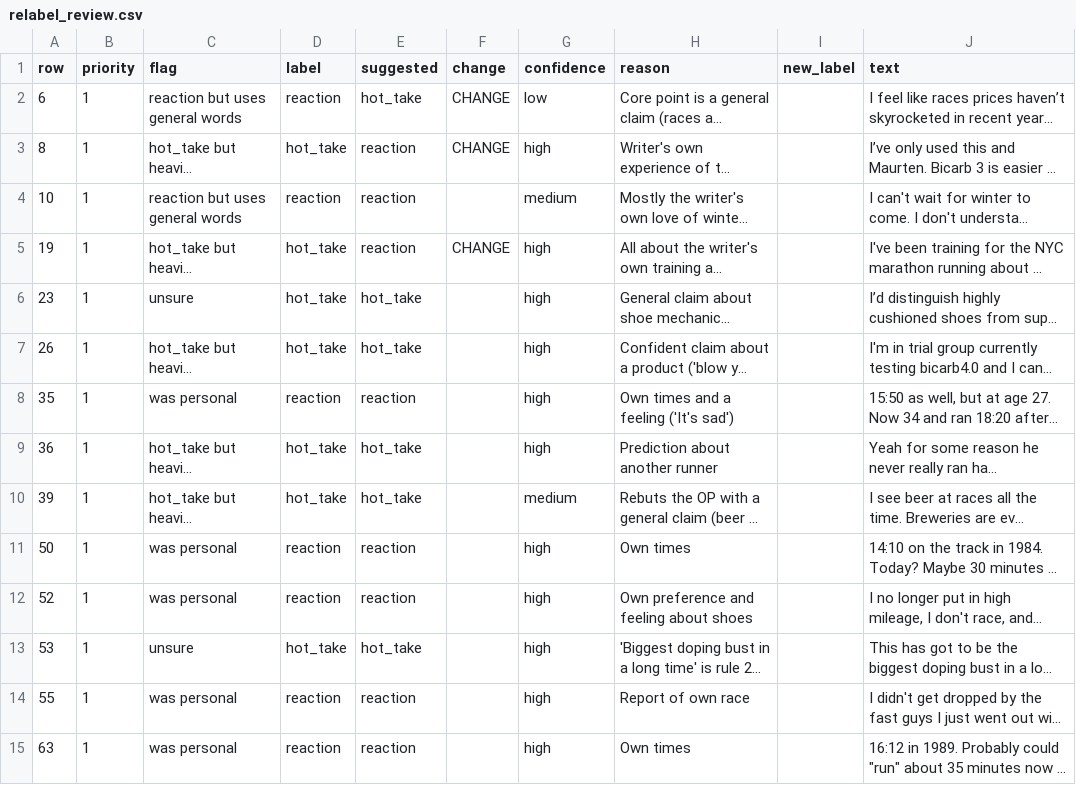
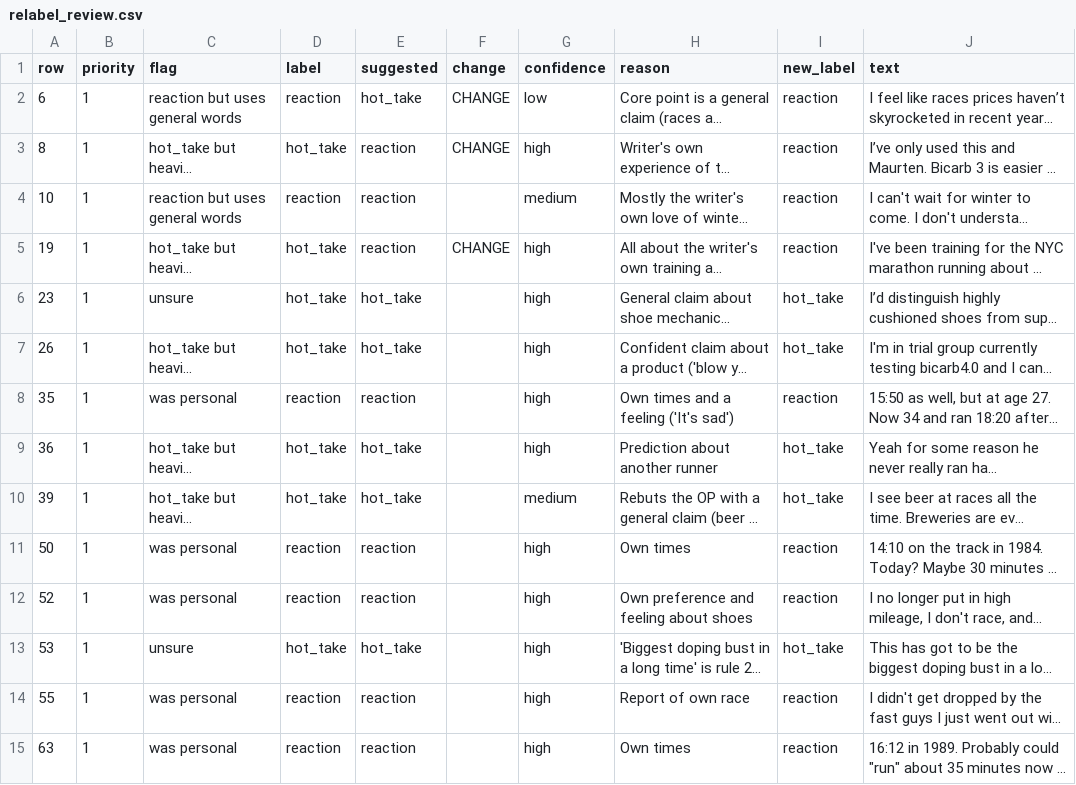
Before and after one commit to aungphy0/ai201-project3-takemeter-starter-v2026, a CSV file: relabel_review.csv, drawn as a sheet; only a part is shown; long unchanged cells end in …; the diff covers the shown part only; the diff names each change by its address in the sheet, - before the commit and + after, or states it on an @@ line.

Commit message:
relabeled labels.csv

```diff
--- a/relabel_review.csv
+++ b/relabel_review.csv
-I2:I5 (new_label): (empty)
+I2:I5 (new_label): reaction
-I6:I7 (new_label): (empty)
+I6:I7 (new_label): hot_take
-I8 (new_label): (empty)
+I8 (new_label): reaction
-I9:I10 (new_label): (empty)
+I9:I10 (new_label): hot_take
-I11:I12 (new_label): (empty)
+I11:I12 (new_label): reaction
-I13 (new_label): (empty)
+I13 (new_label): hot_take
-I14:I15 (new_label): (empty)
+I14:I15 (new_label): reaction
```
Also changed, not shown: 46 edited cells elsewhere in this file, labels.csv, 2 other files.
